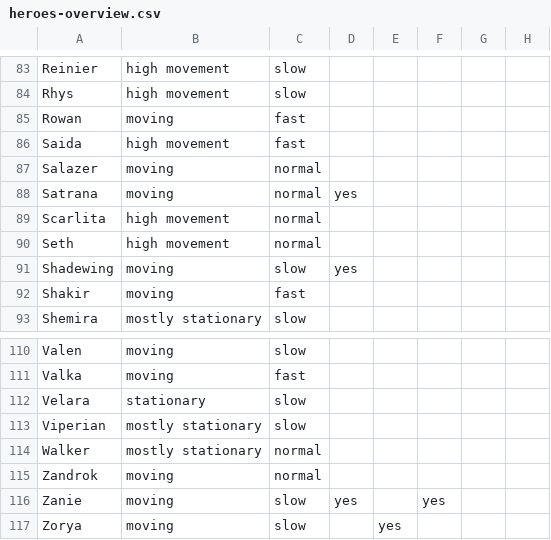
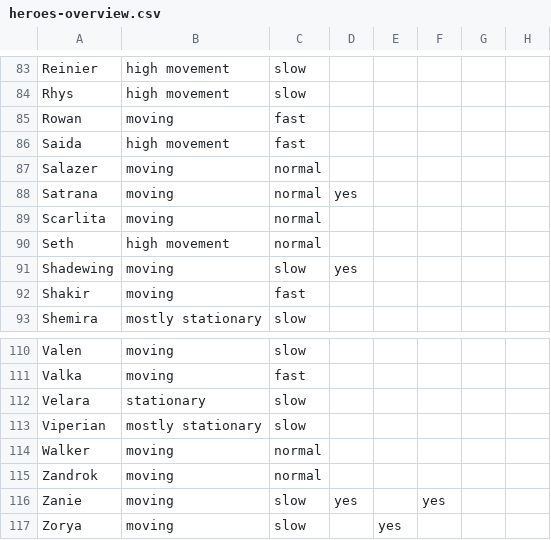
Before and after one commit to arnecls/afjk-characters, a CSV file: heroes-overview.csv, drawn as a sheet; only a part is shown, gaps mark what is left out; the diff covers the shown part only; the diff names each change by its address in the sheet, - before the commit and + after, or states it on an @@ line.

Commit message:
more movement fixes

```diff
--- a/heroes-overview.csv
+++ b/heroes-overview.csv
-B89: high movement
+B89: moving
-B114: mostly stationary
+B114: moving
```
Also changed, not shown: 8 edited cells elsewhere in this file, 3 other files.
